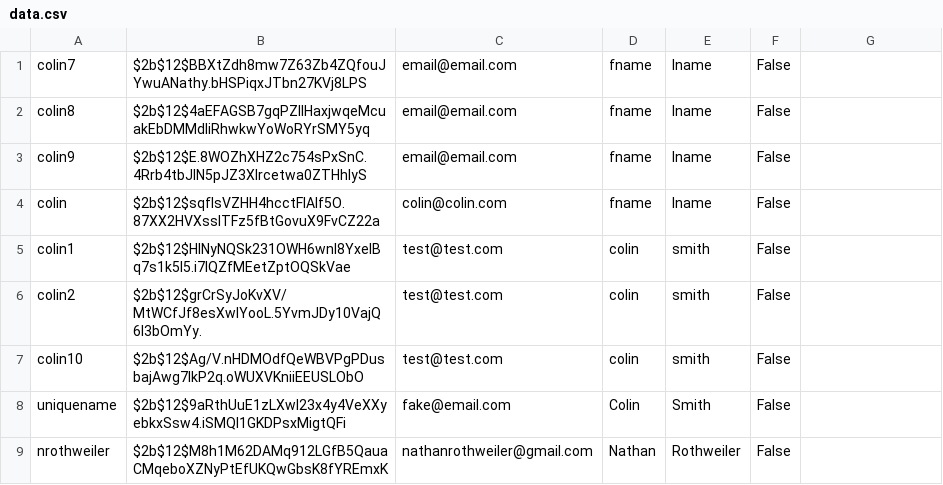
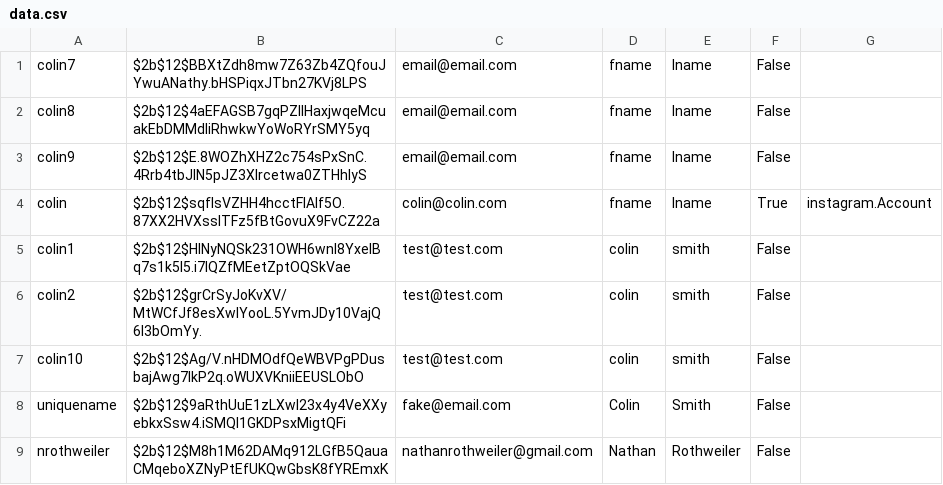
Before and after one commit to Colin115/Hackathon, a CSV file: data.csv, drawn as a sheet.

```diff
--- a/data.csv
+++ b/data.csv
@@ -3,3 +3,3 @@ colin8,$2b$12$4aEFAGSB7gqPZlIHaxjwqeMcuakEbDMMdIiRhwkwYoWoRYrSMY5yq,email@email.
 colin9,$2b$12$E.8WOZhXHZ2c754sPxSnC.4Rrb4tbJIN5pJZ3Xlrcetwa0ZTHhlyS,email@email.com,fname,lname,False
-colin,$2b$12$sqflsVZHH4hcctFIAIf5O.87XX2HVXsslTFz5fBtGovuX9FvCZ22a,colin@colin.com,fname,lname,False
+colin,$2b$12$sqflsVZHH4hcctFIAIf5O.87XX2HVXsslTFz5fBtGovuX9FvCZ22a,colin@colin.com,fname,lname,True,instagram.Account
 colin1,$2b$12$HlNyNQSk231OWH6wnl8YxelBq7s1k5I5.i7IQZfMEetZptOQSkVae,test@test.com,colin,smith,False
```
Also changed, not shown: 4 other files.
